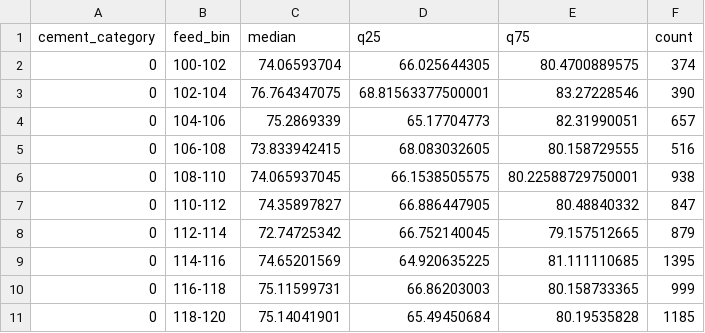
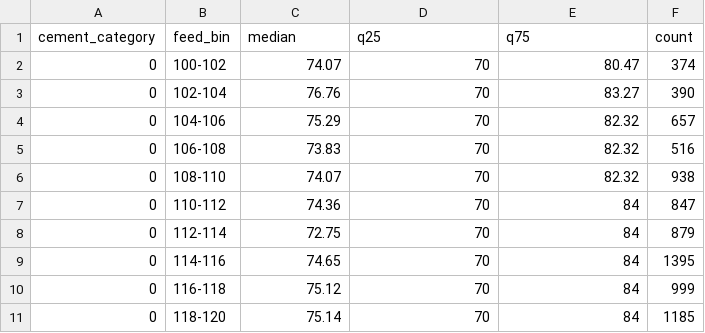
Before and after one commit to tranga-viz01/cementAI, a CSV file: Data/sound_envelope.csv, drawn as a sheet; only a part is shown; the diff covers the shown part only.

Commit message:
# added ui data and demo app updated with choke limit

```diff
--- a/Data/sound_envelope.csv
+++ b/Data/sound_envelope.csv
@@ -1,11 +1,11 @@
 cement_category,feed_bin,median,q25,q75,count
-0,100-102,74.06593704,66.025644305,80.4700889575,374
-0,102-104,76.764347075,68.81563377500001,83.27228546,390
-0,104-106,75.2869339,65.17704773,82.31990051,657
-0,106-108,73.833942415,68.083032605,80.158729555,516
-0,108-110,74.065937045,66.1538505575,80.22588729750001,938
-0,110-112,74.35897827,66.886447905,80.48840332,847
-0,112-114,72.74725342,66.752140045,79.157512665,879
-0,114-116,74.65201569,64.920635225,81.111110685,1395
-0,116-118,75.11599731,66.86203003,80.158733365,999
-0,118-120,75.14041901,65.49450684,80.19535828,1185
+0,100-102,74.07,70,80.47,374
+0,102-104,76.76,70,83.27,390
+0,104-106,75.29,70,82.32,657
+0,106-108,73.83,70,82.32,516
+0,108-110,74.07,70,82.32,938
+0,110-112,74.36,70,84,847
+0,112-114,72.75,70,84,879
+0,114-116,74.65,70,84,1395
+0,116-118,75.12,70,84,999
+0,118-120,75.14,70,84,1185
```
Also changed, not shown: 90 edited cells elsewhere in this file, notebooks/sound_envelope.csv, 8 other files.
